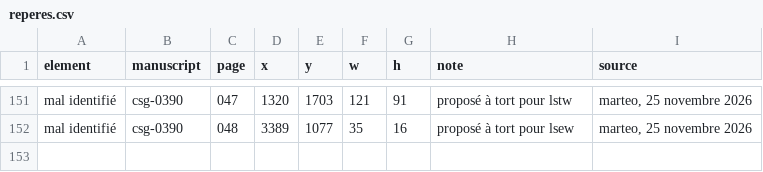
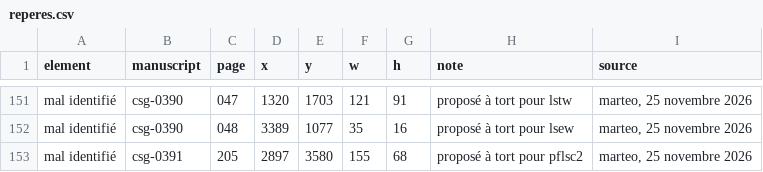
Before and after one commit to Nocturnale-Romanum/tooling, a CSV file: .claude/skills/grehartker/sources/reperes.csv, drawn as a sheet; only a part is shown, gaps mark what is left out.

```diff
--- a/.claude/skills/grehartker/sources/reperes.csv
+++ b/.claude/skills/grehartker/sources/reperes.csv
@@ -152 +152,2 @@ mal identifié,csg-0390,047,1320,1703,121,91,proposé à tort pour lstw,"marteo,
 mal identifié,csg-0390,048,3389,1077,35,16,proposé à tort pour lsew,"marteo, 25 novembre 2026"
+mal identifié,csg-0391,205,2897,3580,155,68,proposé à tort pour pflsc2,"marteo, 25 novembre 2026"
```
Also changed, not shown: .claude/skills/grehartker/sources/exemplaires.csv.
